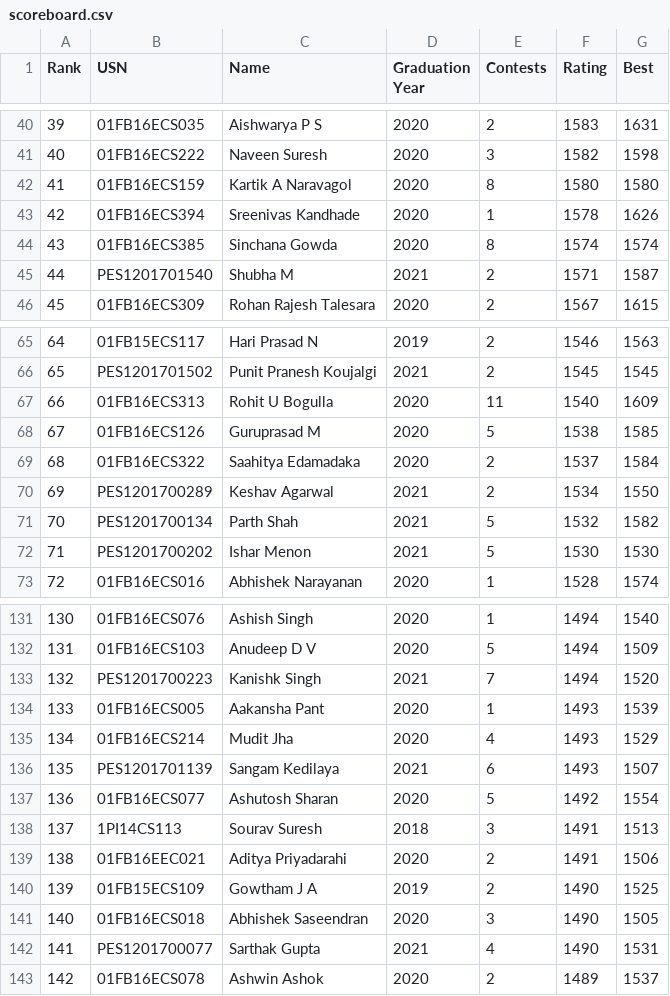
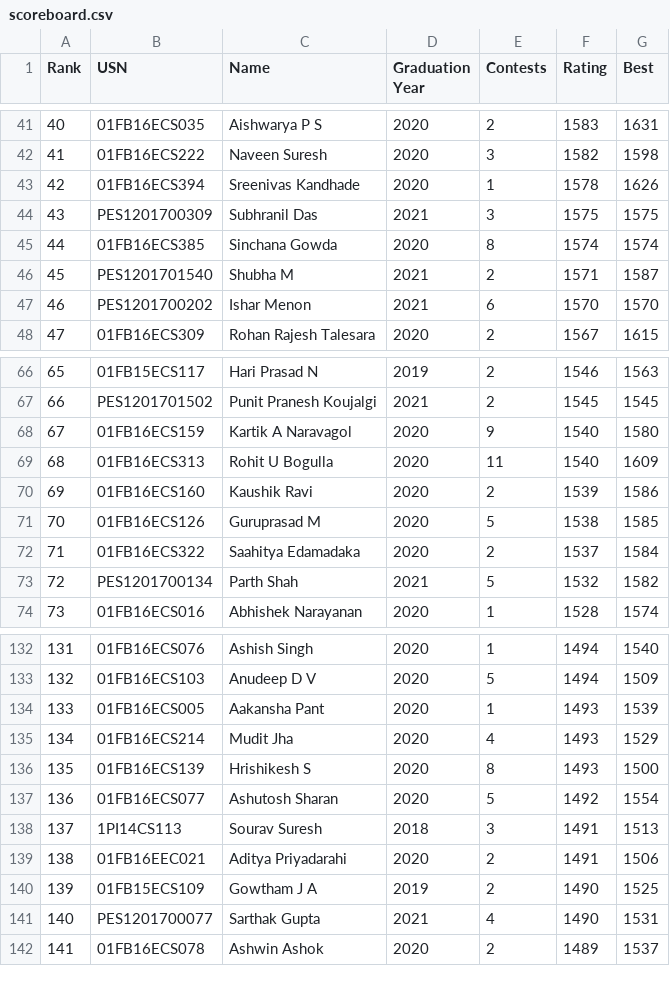
Before and after one commit to pes-alcoding-club/student-ratings, a CSV file: scoreboard.csv, drawn as a sheet; only a part is shown, gaps mark what is left out; removed rows and columns are numbered as before the commit, all else as after; the diff covers the shown part only; the diff names each change by its address in the sheet, - before the commit and + after, or states it on an @@ line.

Commit message:
updated ratings for codechef march lunchtime 2019

```diff
--- a/scoreboard.csv
+++ b/scoreboard.csv
@@ column A (Rank) renumbered between rows 11 and 254 @@
-row 42: 41 | 01FB16ECS159 | Kartik A Naravagol | 2020 | 8 | 1580 | 1580
+row 44: 43 | PES1201700309 | Subhranil Das | 2021 | 3 | 1575 | 1575
+row 47: 46 | PES1201700202 | Ishar Menon | 2021 | 6 | 1570 | 1570
+row 68: 67 | 01FB16ECS159 | Kartik A Naravagol | 2020 | 9 | 1540 | 1580
+row 70: 69 | 01FB16ECS160 | Kaushik Ravi | 2020 | 2 | 1539 | 1586
-row 70: 69 | PES1201700289 | Keshav Agarwal | 2021 | 2 | 1534 | 1550
-row 72: 71 | PES1201700202 | Ishar Menon | 2021 | 5 | 1530 | 1530
-row 133: 132 | PES1201700223 | Kanishk Singh | 2021 | 7 | 1494 | 1520
-row 136: 135 | PES1201701139 | Sangam Kedilaya | 2021 | 6 | 1493 | 1507
+row 136: 135 | 01FB16ECS139 | Hrishikesh S | 2020 | 8 | 1493 | 1500
-row 141: 140 | 01FB16ECS018 | Abhishek Saseendran | 2020 | 3 | 1490 | 1505
```
Also changed, not shown: 9 added rows and 8 removed rows elsewhere in this file, 5 other files.
